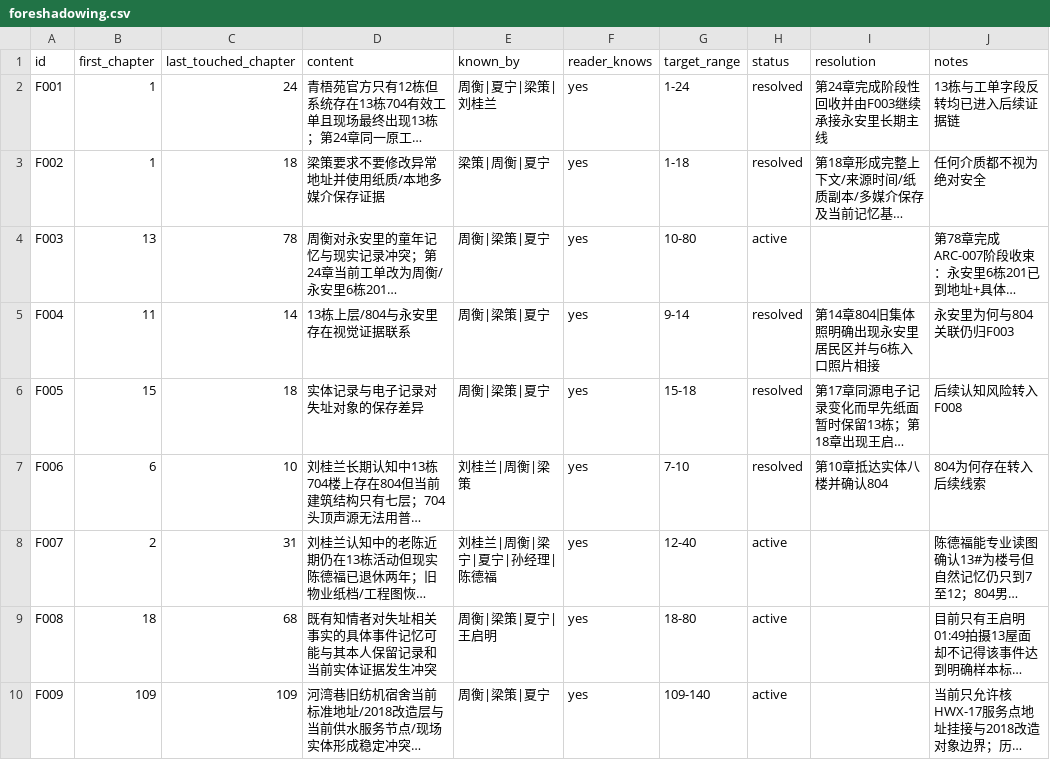
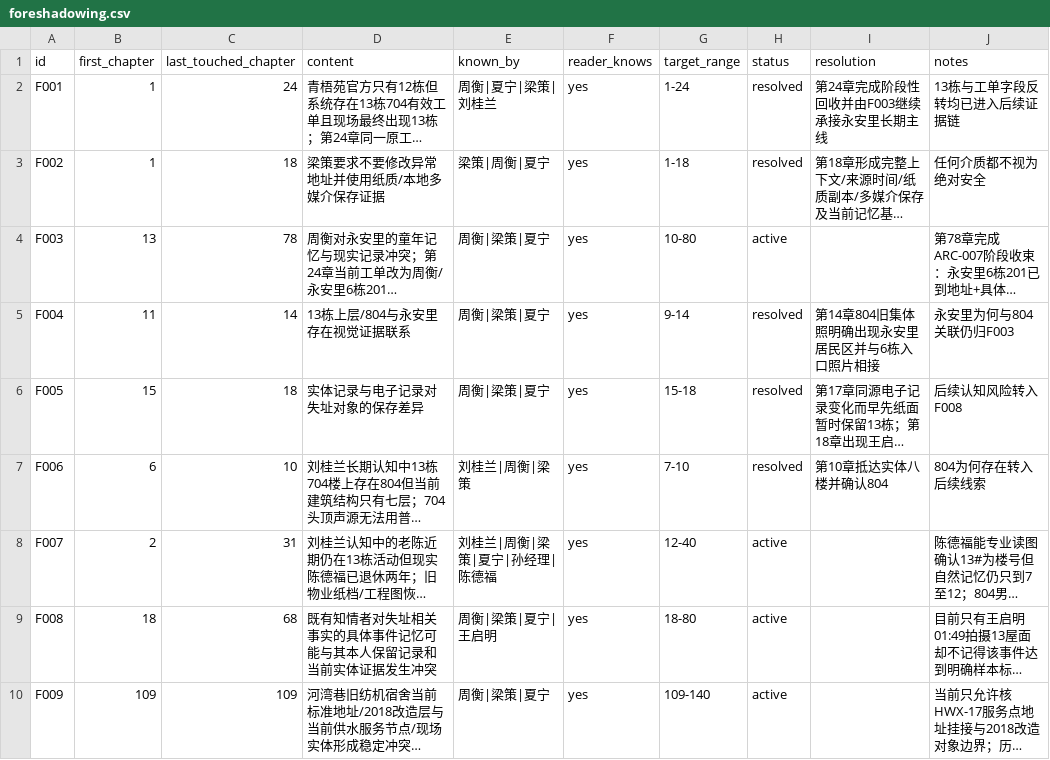
Before and after one commit to GcMin/fanqie-novel, a CSV file: memory/foreshadowing.csv, drawn as a sheet; long unchanged cells end in …; the diff names each change by its address in the sheet, - before the commit and + after, or states it on an @@ line.

Commit message:
fix F007 known-by field while retaining F009

```diff
--- a/memory/foreshadowing.csv
+++ b/memory/foreshadowing.csv
-E8 (known_by): 刘桂兰|周衡|梁宁|夏宁|孙经理|陈德福
+E8 (known_by): 刘桂兰|周衡|梁策|夏宁|孙经理|陈德福
```
